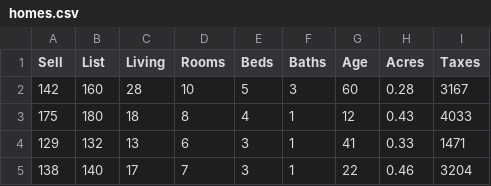
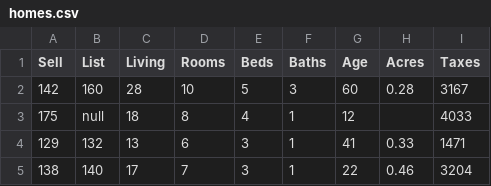
Before and after one commit to CrumblingVestige/csv-reader, a CSV file: homes.csv, drawn as a sheet; only a part is shown; the diff names each change by its address in the sheet, - before the commit and + after, or states it on an @@ line.

```diff
--- a/homes.csv
+++ b/homes.csv
-B3 (List): 180
+B3 (List): null
-H3 (Acres): 0.43
+H3 (Acres): (empty)
```
Also changed, not shown: 4 other files.
